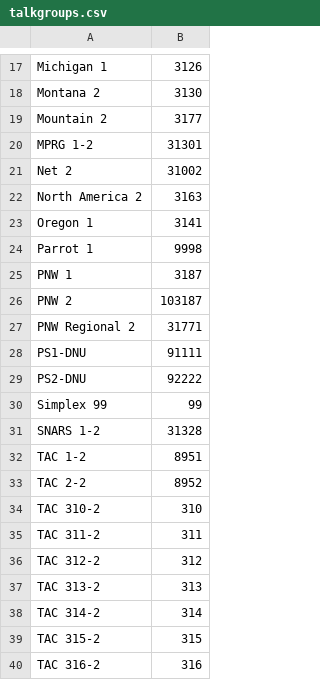
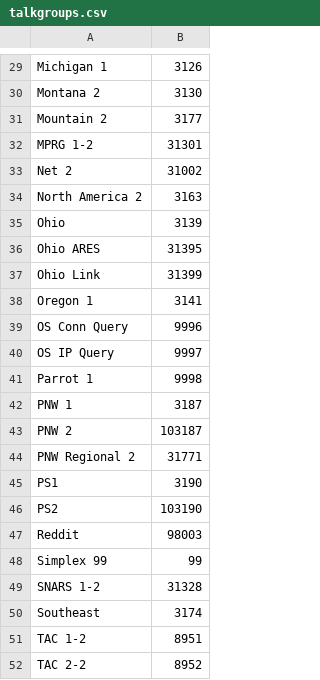
Before and after one commit to ktower/acb-config, a CSV file: talkgroups.csv, drawn as a sheet; only a part is shown, gaps mark what is left out; the shorter side is filled out with more unchanged rows; the diff covers the shown part only.

```diff
--- a/talkgroups.csv
+++ b/talkgroups.csv
@@ -22,3 +34,8 @@ Net 2,31002
 North America 2,3163
+Ohio,3139
+Ohio ARES,31395
+Ohio Link,31399
 Oregon 1,3141
+OS Conn Query,9996
+OS IP Query,9997
 Parrot 1,9998
@@ -27,6 +44,8 @@ PNW 2,103187
 PNW Regional 2,31771
-PS1-DNU,91111
-PS2-DNU,92222
+PS1,3190
+PS2,103190
+Reddit,98003
 Simplex 99,99
 SNARS 1-2,31328
+Southeast,3174
 TAC 1-2,8951
```
Also changed, not shown: 13 added rows elsewhere in this file, digital-repeaters.csv.
